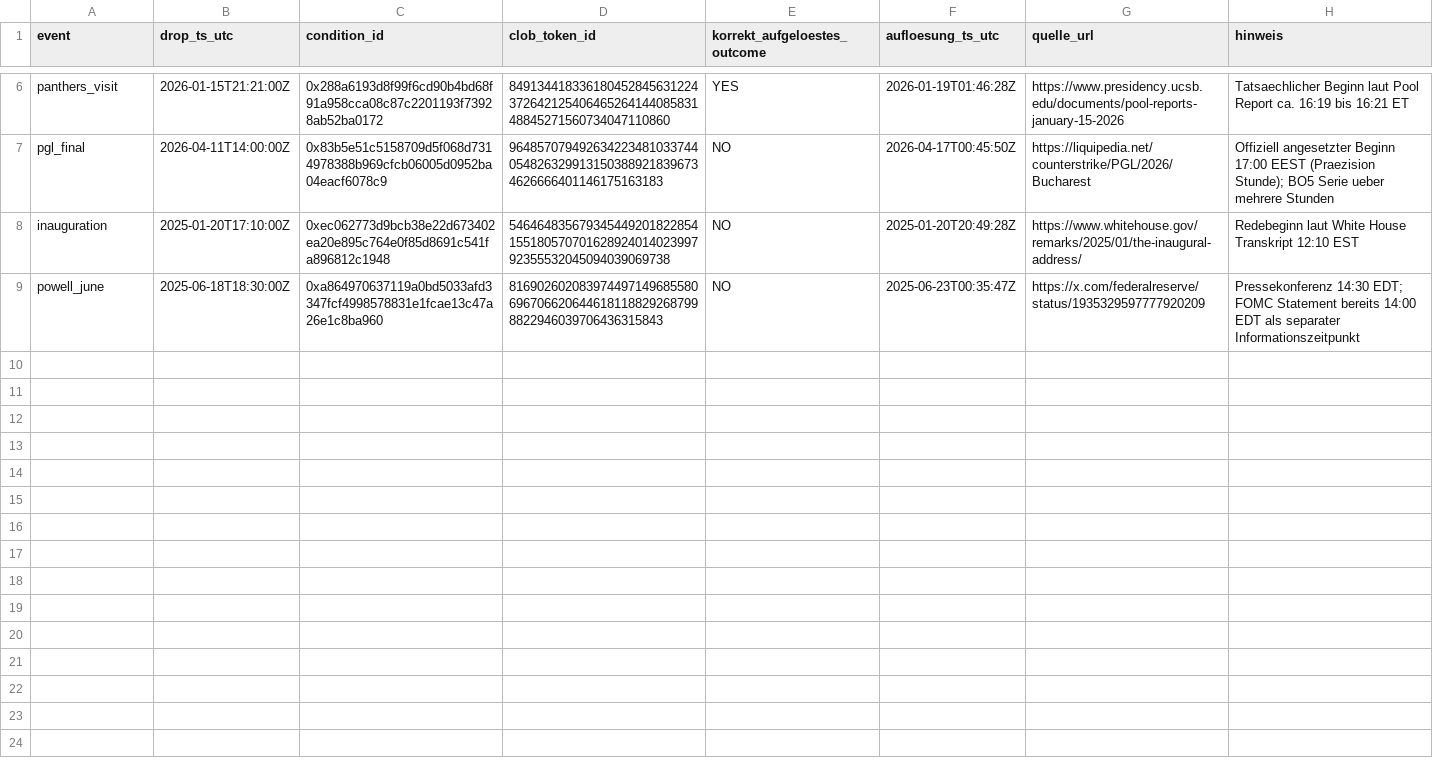
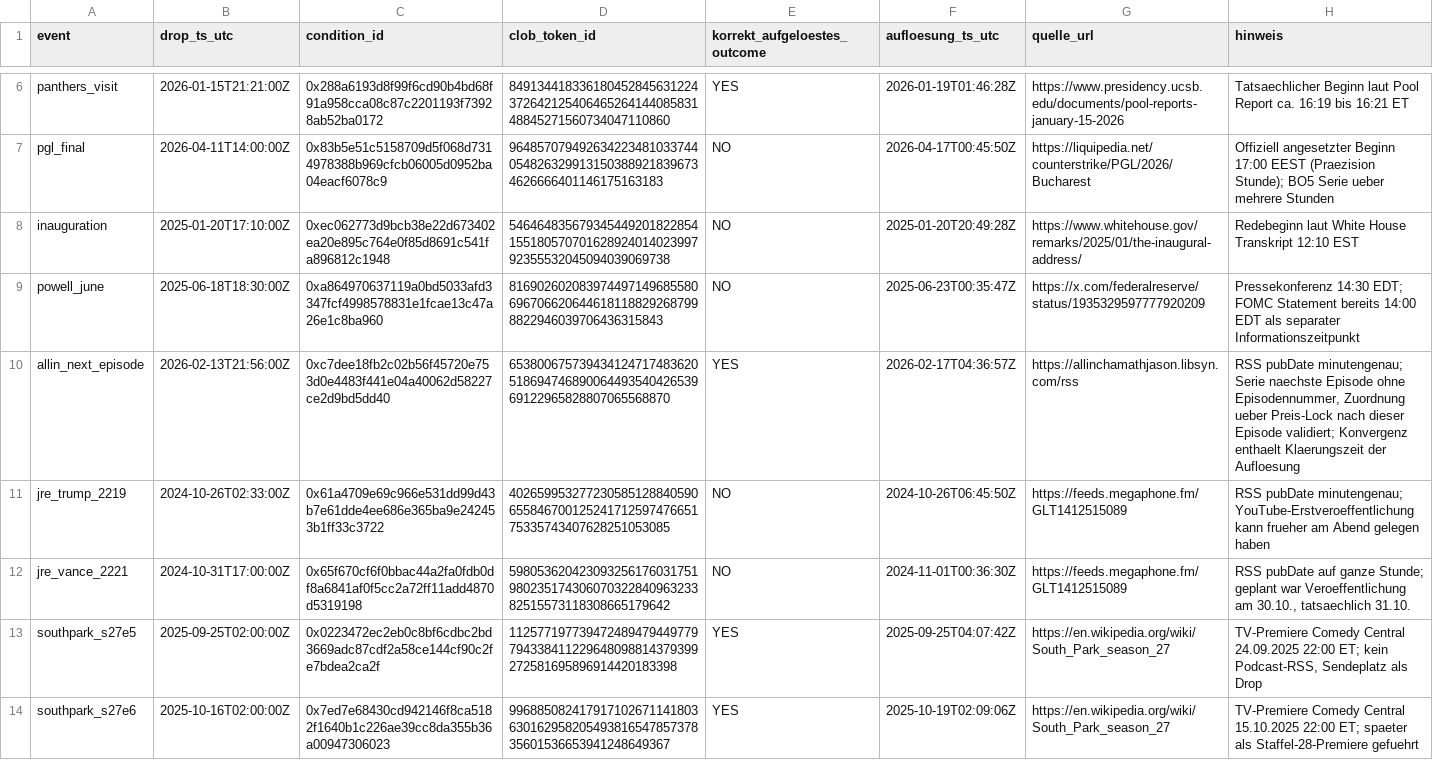
Before and after one commit to Pablozh123/multi-agent-orchestration-informational-efficiency, a CSV file: data/events/mentions_latency_seed.csv, drawn as a sheet; only a part is shown, gaps mark what is left out; the diff names each change by its address in the sheet, - before the commit and + after, or states it on an @@ line.

```diff
--- a/data/events/mentions_latency_seed.csv
+++ b/data/events/mentions_latency_seed.csv
+row 10: allin_next_episode | 2026-02-13T21:56:00Z | 0xc7dee18fb2c02b56f45720e753d0e4483f441e04a40062d58227ce2d9bd5dd40 | 65380067573943412471748362051869474689006449354042653969122965828807065568870 | YES | 2026-02-17T04:36:57Z | https://allinchamathjason.libsyn.com/rss | RSS pubDate minutengenau; Serie naechste Episode ohne Episodennummer, Zuordnung ueber Preis-Lock nach dieser Episode validiert; Konvergenz enthaelt Klaerungszeit der Aufloesung
+row 11: jre_trump_2219 | 2024-10-26T02:33:00Z | 0x61a4709e69c966e531dd99d43b7e61dde4ee686e365ba9e242453b1ff33c3722 | 40265995327723058512884059065584670012524171259747665175335743407628251053085 | NO | 2024-10-26T06:45:50Z | https://feeds.megaphone.fm/GLT1412515089 | RSS pubDate minutengenau; YouTube-Erstveroeffentlichung kann frueher am Abend gelegen haben
+row 12: jre_vance_2221 | 2024-10-31T17:00:00Z | 0x65f670cf6f0bbac44a2fa0fdb0df8a6841af0f5cc2a72ff11add4870d5319198 | 59805362042309325617603175198023517430607032284096323382515573118308665179642 | NO | 2024-11-01T00:36:30Z | https://feeds.megaphone.fm/GLT1412515089 | RSS pubDate auf ganze Stunde; geplant war Veroeffentlichung am 30.10., tatsaechlich 31.10.
+row 13: southpark_s27e5 | 2025-09-25T02:00:00Z | 0x0223472ec2eb0c8bf6cdbc2bd3669adc87cdf2a58ce144cf90c2fe7bdea2ca2f | 112577197739472489479449779794338411229648098814379399272581695896914420183398 | YES | 2025-09-25T04:07:42Z | https://en.wikipedia.org/wiki/South_Park_season_27 | TV-Premiere Comedy Central 24.09.2025 22:00 ET; kein Podcast-RSS, Sendeplatz als Drop
+row 14: southpark_s27e6 | 2025-10-16T02:00:00Z | 0x7ed7e68430cd942146f8ca5182f1640b1c226ae39cc8da355b36a00947306023 | 99688508241791710267114180363016295820549381654785737835601536653941248649367 | YES | 2025-10-19T02:09:06Z | https://en.wikipedia.org/wiki/South_Park_season_27 | TV-Premiere Comedy Central 15.10.2025 22:00 ET; spaeter als Staffel-28-Premiere gefuehrt
```
Also changed, not shown: data/results/mentions_latency.csv, 13 other files.
